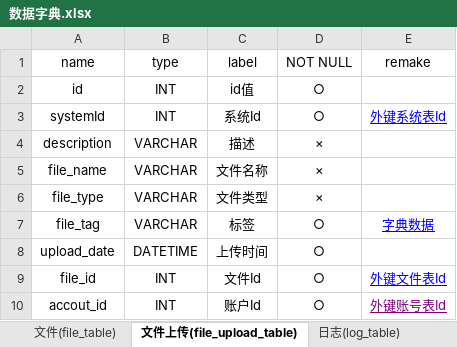
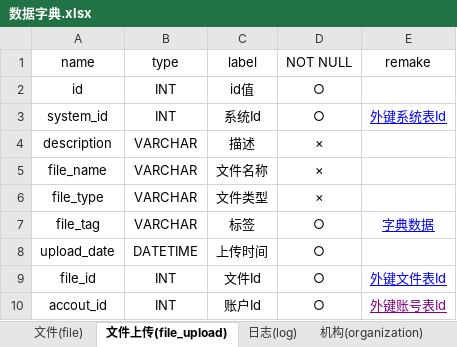
Before and after one commit to tfjy1997/backstage-management-system, an Excel workbook: file/数据字典.xlsx, sheet 文件上传(file_upload), drawn as a sheet; values as stored, in another font and other column widths than the file's, no borders; the diff names each change by its address in the sheet, - before the commit and + after, or states it on an @@ line.

```diff
--- a/file/数据字典.xlsx (sheet 文件上传(file_upload))
+++ b/file/数据字典.xlsx (sheet 文件上传(file_upload))
-sheet tab: 文件(file_table)
+sheet tab: 文件(file)
-sheet tab: 文件上传(file_upload_table)
+sheet tab: 文件上传(file_upload)
-sheet tab: 日志(log_table)
+sheet tab: 日志(log)
-A3 (name): systemId
+A3 (name): system_id
```
Also changed, not shown: sheet 用户(user), sheet 账户权限表(account_authority), sheet 中英对照, sheet 日志(log), other sheet tabs, 1 other file.
